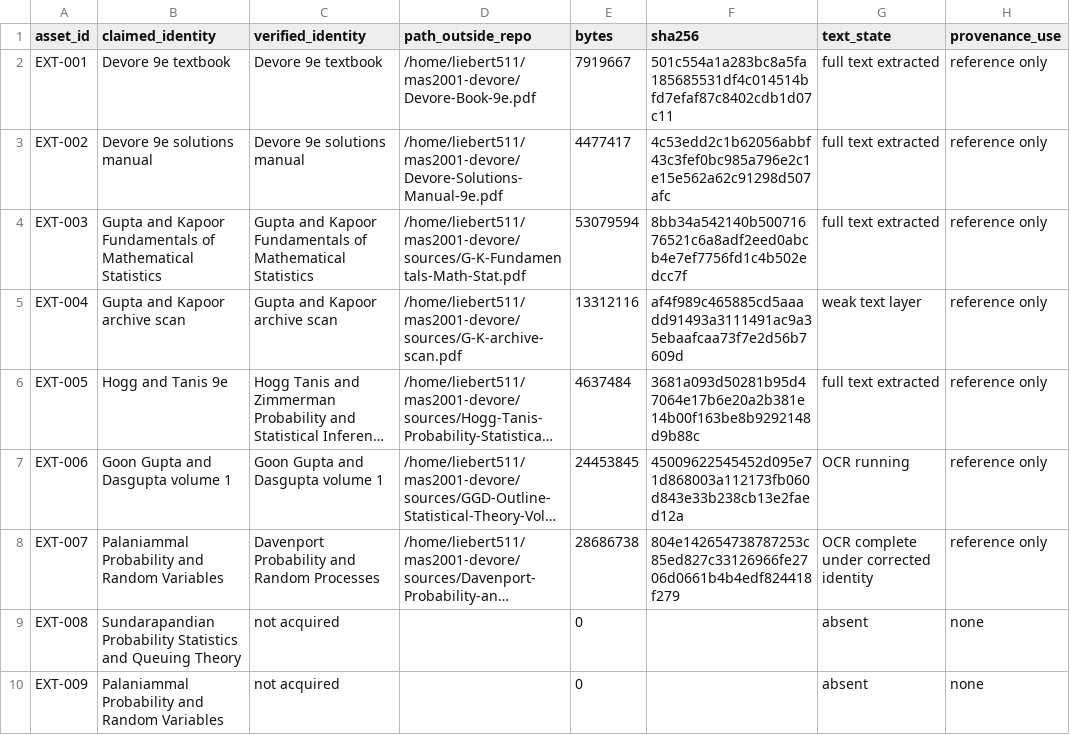
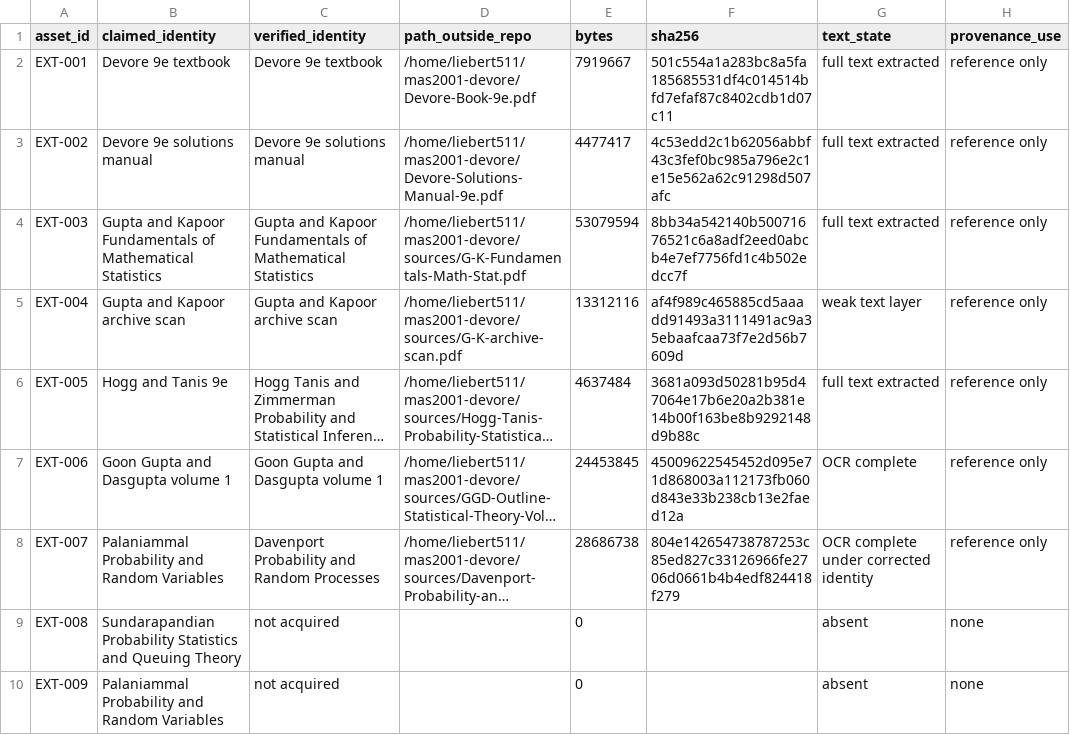
Before and after one commit to harshgounder/mas2001-mte, a CSV file: reports/evidence/external-source-inventory-20260916.csv, drawn as a sheet; long unchanged cells end in …; the diff names each change by its address in the sheet, - before the commit and + after, or states it on an @@ line.

```diff
--- a/reports/evidence/external-source-inventory-20260916.csv
+++ b/reports/evidence/external-source-inventory-20260916.csv
-G7 (text_state): OCR running
+G7 (text_state): OCR complete
```
Also changed, not shown: 5 other files.
